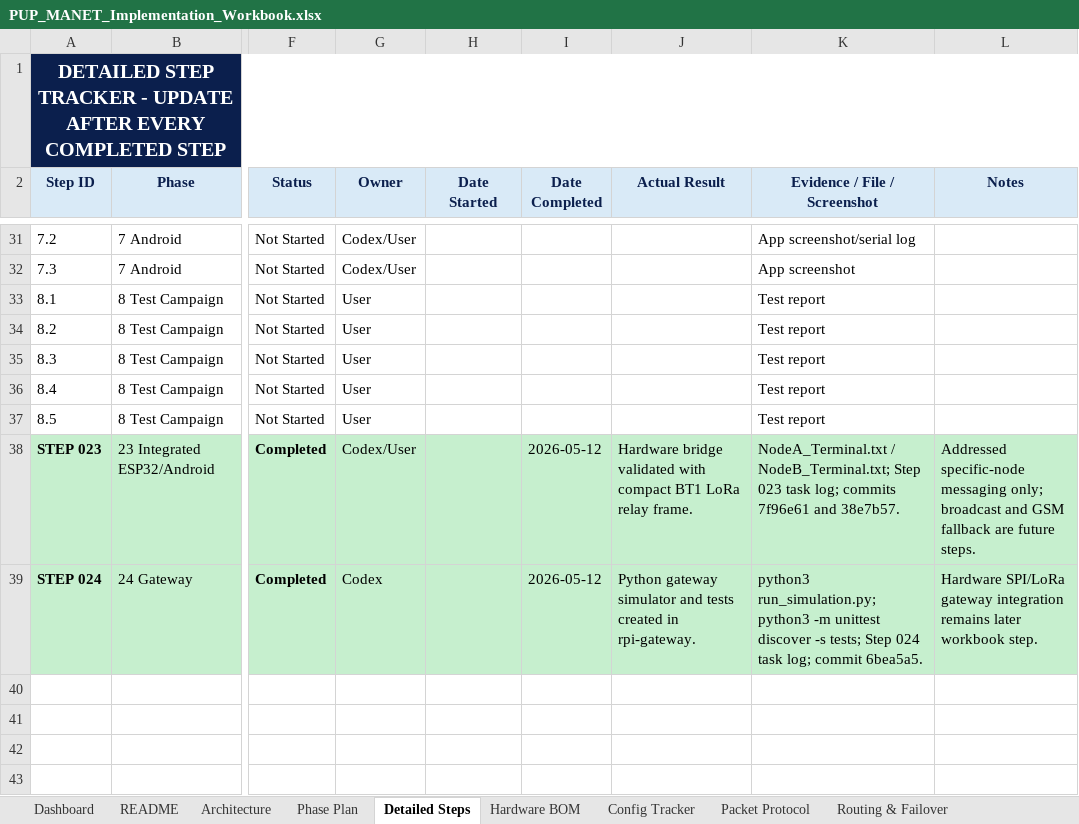
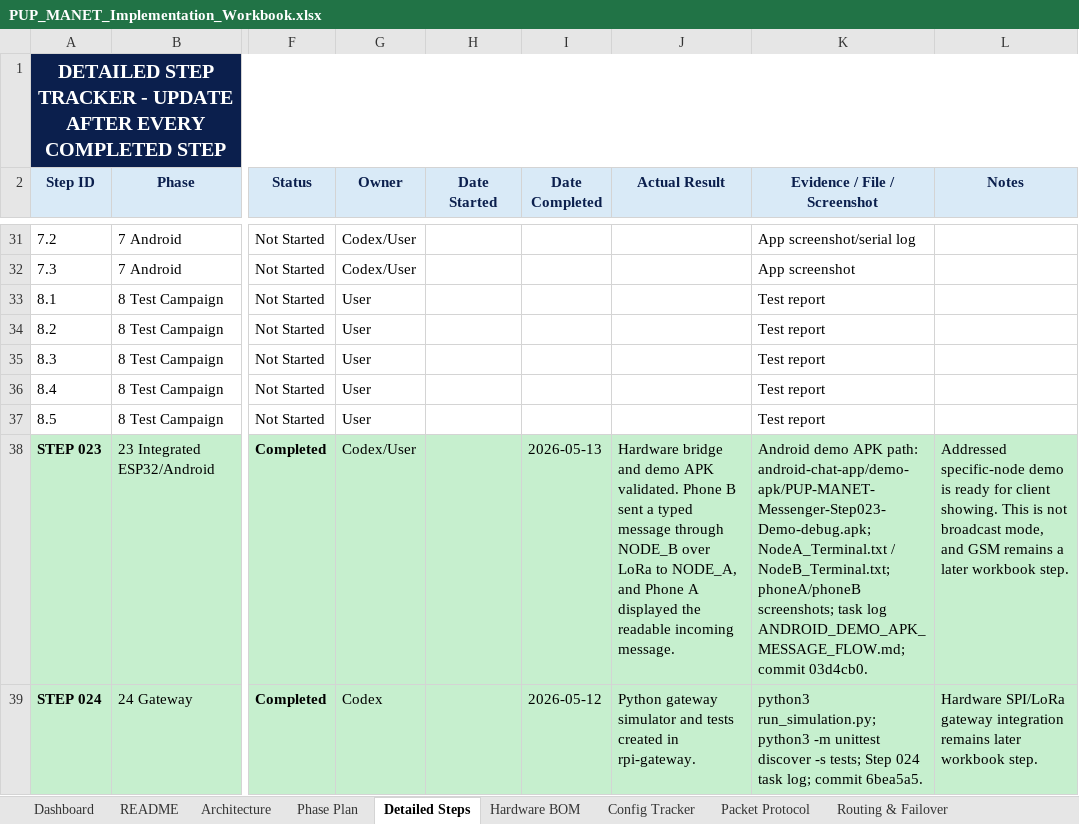
Before and after one commit to pagibetech/pup-manet-emergency-messaging, an Excel workbook: docs/workbook/PUP_MANET_Implementation_Workbook.xlsx, sheet Detailed Steps, drawn as a sheet; only a part is shown, gaps mark what is left out; values as stored, in another font and other column widths than the file's, no borders; the diff names each change by its address in the sheet, - before the commit and + after, or states it on an @@ line.

Commit message:
Update workbook with demo APK progress

```diff
--- a/docs/workbook/PUP_MANET_Implementation_Workbook.xlsx (sheet Detailed Steps)
+++ b/docs/workbook/PUP_MANET_Implementation_Workbook.xlsx (sheet Detailed Steps)
-I38 (Date Completed): 2026-05-12
+I38 (Date Completed): 2026-05-13
-J38 (Actual Result): Hardware bridge validated with compact BT1 LoRa relay frame.
+J38 (Actual Result): Hardware bridge and demo APK validated. Phone B sent a typed message through NODE_B over LoRa to NODE_A, and Phone A displayed the readable incoming message.
-K38 (Evidence / File / Screenshot): NodeA_Terminal.txt / NodeB_Terminal.txt; Step 023 task log; commits 7f96e61 and 38e7b57.
+K38 (Evidence / File / Screenshot): Android demo APK path: android-chat-app/demo-apk/PUP-MANET-Messenger-Step023-Demo-debug.apk; NodeA_Terminal.txt / NodeB_Terminal.txt; phoneA/phoneB screenshots; task log ANDROID_DEMO_APK_MESSAGE_FLOW.md; commit 03d4cb0.
-L38 (Notes): Addressed specific-node messaging only; broadcast and GSM fallback are future steps.
+L38 (Notes): Addressed specific-node demo is ready for client showing. This is not broadcast mode, and GSM remains a later workbook step.
```
Also changed, not shown: sheet Progress Tracker, sheet Dashboard, 1 other file.
